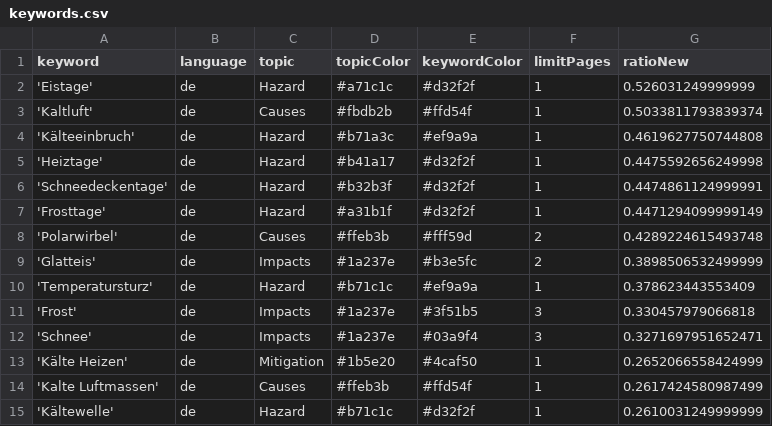
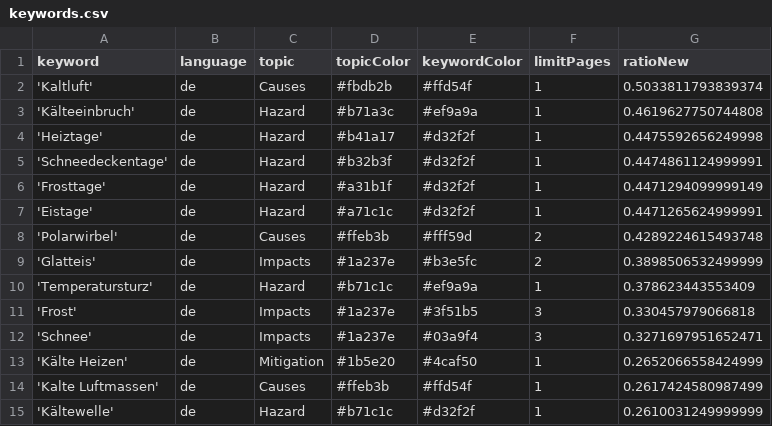
Before and after one commit to annajungfleischnews/coldIsComing, a CSV file: keywords.csv, drawn as a sheet; removed rows and columns are numbered as before the commit, all else as after; the diff names each change by its address in the sheet, - before the commit and + after, or states it on an @@ line.

Commit message:
Commit from GitHub Actions (harvest:0.0)

```diff
--- a/keywords.csv
+++ b/keywords.csv
-row 2: 'Eistage' | de | Hazard | #a71c1c | #d32f2f | 1 | 0.526031249999999
+row 7: 'Eistage' | de | Hazard | #a71c1c | #d32f2f | 1 | 0.4471265624999991
```
